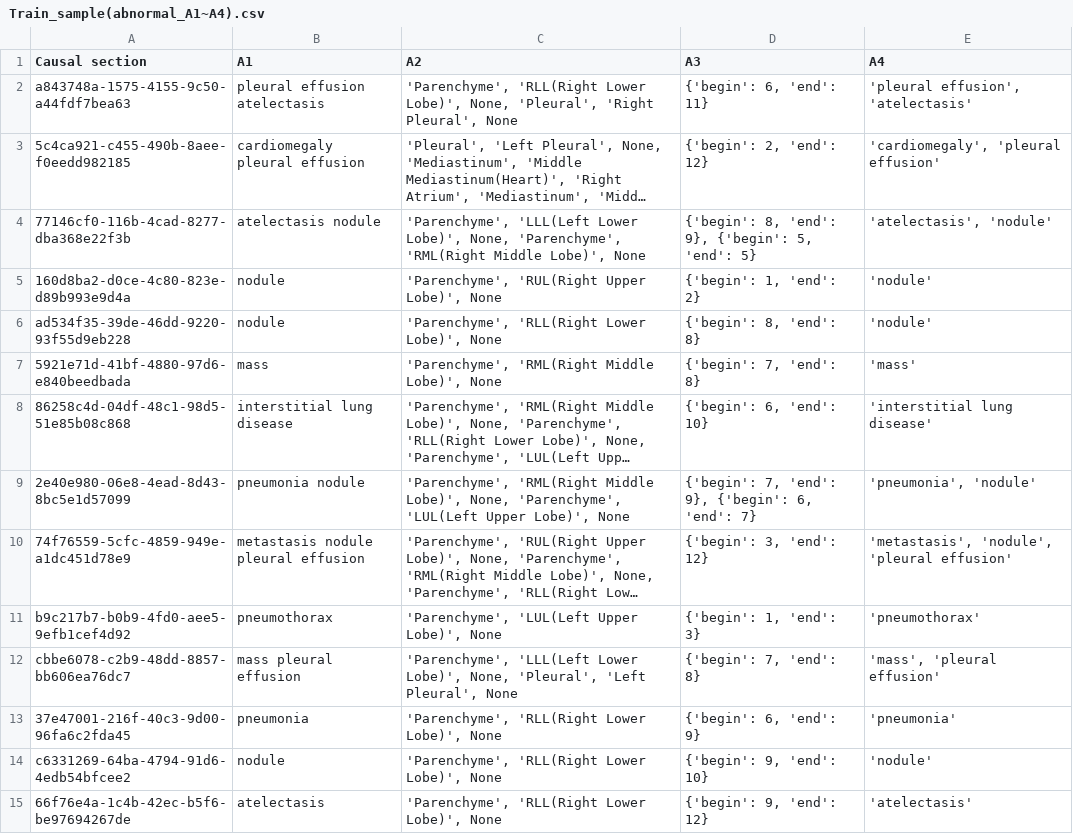
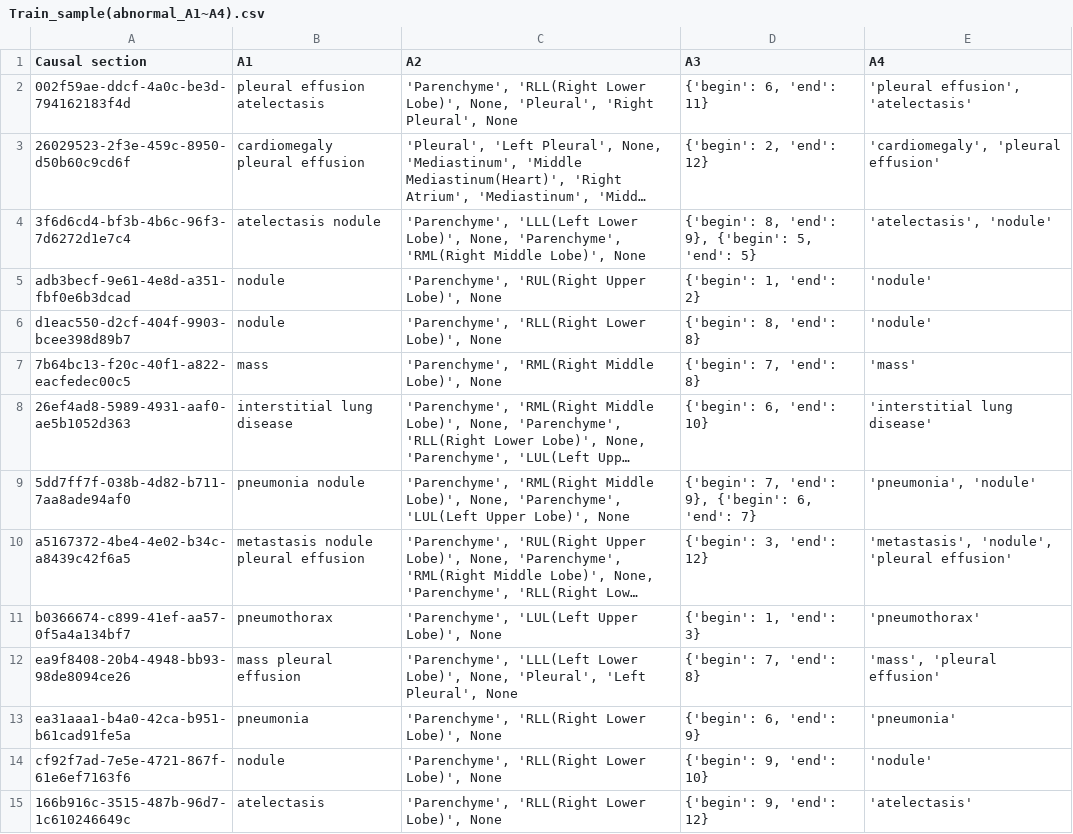
Before and after one commit to hidden-rad/Task2, a CSV file: Train/Train_sample(abnormal_A1~A4).csv, drawn as a sheet; only a part is shown; long unchanged cells end in …; the diff covers the shown part only; the diff names each change by its address in the sheet, - before the commit and + after, or states it on an @@ line.

Commit message:
Add files via upload

```diff
--- a/Train/Train_sample(abnormal_A1~A4).csv
+++ b/Train/Train_sample(abnormal_A1~A4).csv
-A2 (Causal section): a843748a-1575-4155-9c50-a44fdf7bea63
+A2 (Causal section): 002f59ae-ddcf-4a0c-be3d-794162183f4d
-A3 (Causal section): 5c4ca921-c455-490b-8aee-f0eedd982185
+A3 (Causal section): 26029523-2f3e-459c-8950-d50b60c9cd6f
-A4 (Causal section): 77146cf0-116b-4cad-8277-dba368e22f3b
+A4 (Causal section): 3f6d6cd4-bf3b-4b6c-96f3-7d6272d1e7c4
-A5 (Causal section): 160d8ba2-d0ce-4c80-823e-d89b993e9d4a
+A5 (Causal section): adb3becf-9e61-4e8d-a351-fbf0e6b3dcad
-A6 (Causal section): ad534f35-39de-46dd-9220-93f55d9eb228
+A6 (Causal section): d1eac550-d2cf-404f-9903-bcee398d89b7
-A7 (Causal section): 5921e71d-41bf-4880-97d6-e840beedbada
+A7 (Causal section): 7b64bc13-f20c-40f1-a822-eacfedec00c5
-A8 (Causal section): 86258c4d-04df-48c1-98d5-51e85b08c868
+A8 (Causal section): 26ef4ad8-5989-4931-aaf0-ae5b1052d363
-A9 (Causal section): 2e40e980-06e8-4ead-8d43-8bc5e1d57099
+A9 (Causal section): 5dd7ff7f-038b-4d82-b711-7aa8ade94af0
-A10 (Causal section): 74f76559-5cfc-4859-949e-a1dc451d78e9
+A10 (Causal section): a5167372-4be4-4e02-b34c-a8439c42f6a5
-A11 (Causal section): b9c217b7-b0b9-4fd0-aee5-9efb1cef4d92
+A11 (Causal section): b0366674-c899-41ef-aa57-0f5a4a134bf7
-A12 (Causal section): cbbe6078-c2b9-48dd-8857-bb606ea76dc7
+A12 (Causal section): ea9f8408-20b4-4948-bb93-98de8094ce26
-A13 (Causal section): 37e47001-216f-40c3-9d00-96fa6c2fda45
+A13 (Causal section): ea31aaa1-b4a0-42ca-b951-b61cad91fe5a
-A14 (Causal section): c6331269-64ba-4794-91d6-4edb54bfcee2
+A14 (Causal section): cf92f7ad-7e5e-4721-867f-61e6ef7163f6
-A15 (Causal section): 66f76e4a-1c4b-42ec-b5f6-be97694267de
+A15 (Causal section): 166b916c-3515-487b-96d7-1c610246649c
```
Also changed, not shown: 186 edited cells elsewhere in this file.
